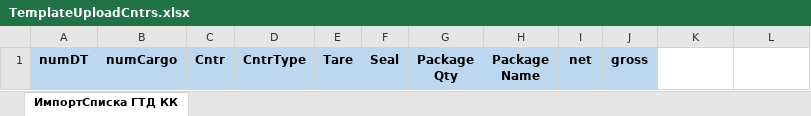
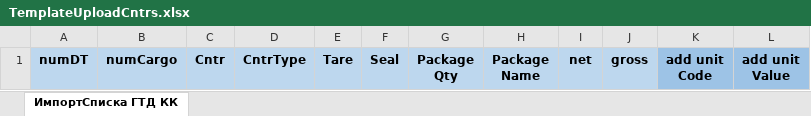
Before and after one commit to AxionPlus/ExportOrderWebServer, an Excel workbook: ExportOrderWebServer/Resources/TemplateUploadCntrs.xlsx, sheet ИмпортСписка ГТД КК, drawn as a sheet; values as stored, in another font and other column widths than the file's, no borders; ↵ is a line break in a cell; the diff names each change by its address in the sheet, - before the commit and + after, or states it on an @@ line.

Commit message:
13/04 - ExcelUpload: Service+Check+Page

```diff
--- a/ExportOrderWebServer/Resources/TemplateUploadCntrs.xlsx (sheet ИмпортСписка ГТД КК)
+++ b/ExportOrderWebServer/Resources/TemplateUploadCntrs.xlsx (sheet ИмпортСписка ГТД КК)
-K1: (empty)
+K1: add unit ↵ Code
-K1:L1 fill: none
+K1:L1 fill: #9DC3E6
-L1: (empty)
+L1: add unit ↵ Value
```
Also changed, not shown: 30 other files.
